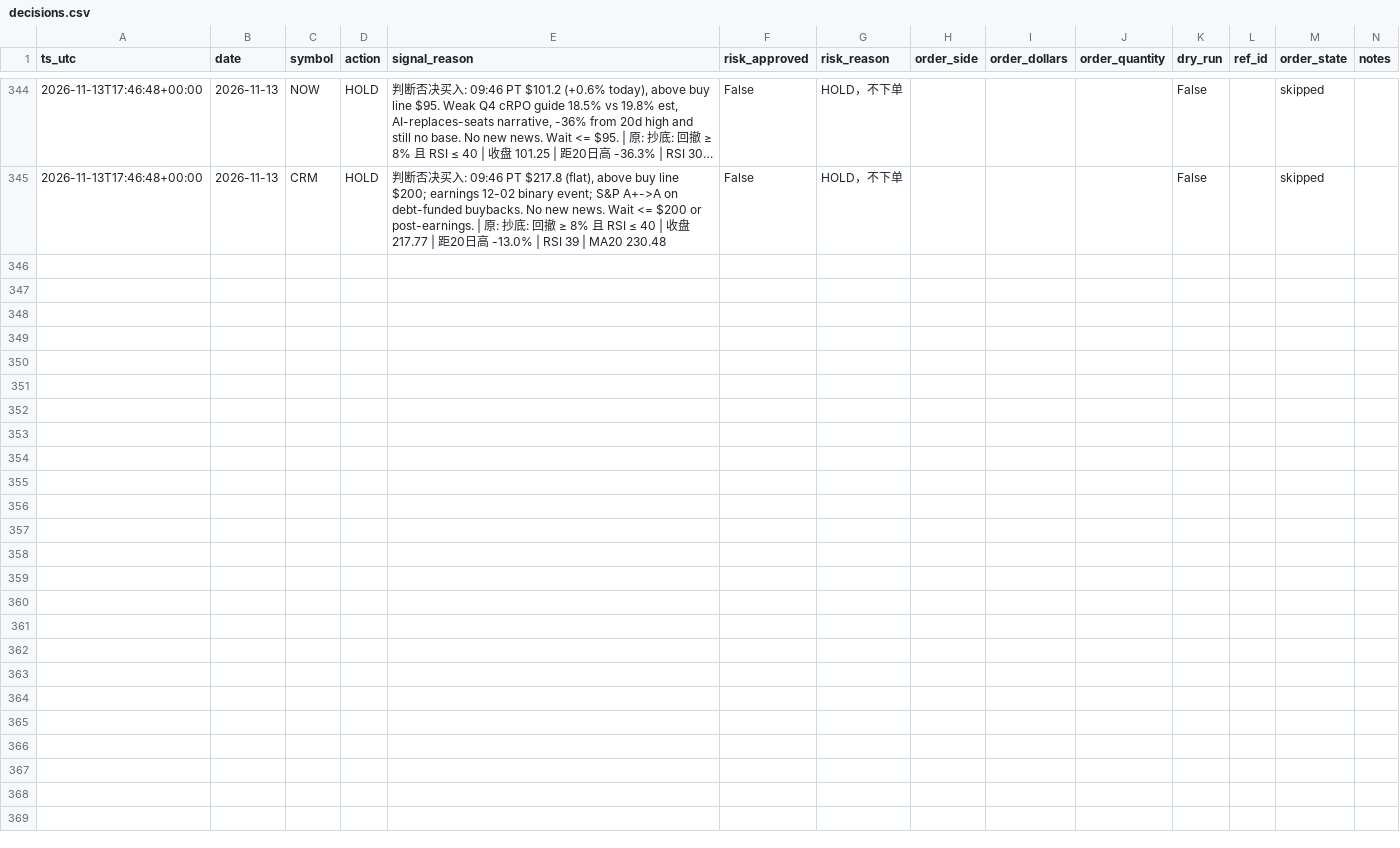
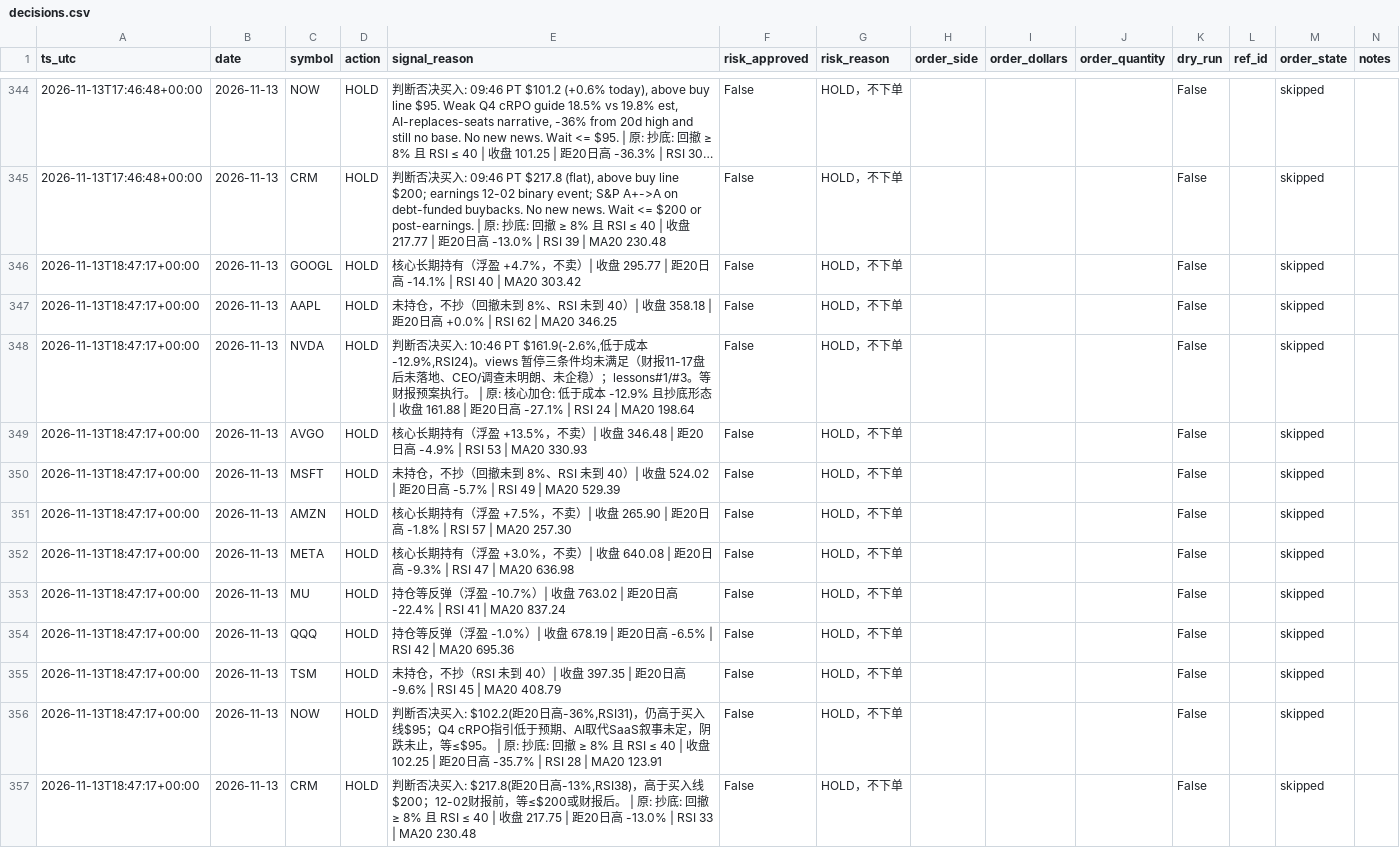
Before and after one commit to Lilylu0718/robinhood, a CSV file: decisions.csv, drawn as a sheet; only a part is shown, gaps mark what is left out; long unchanged cells end in …; the diff names each change by its address in the sheet, - before the commit and + after, or states it on an @@ line.

```diff
--- a/decisions.csv
+++ b/decisions.csv
+row 346: 2026-11-13T18:47:17+00:00 | 2026-11-13 | GOOGL | HOLD | 核心长期持有（浮盈 +4.7%，不卖）| 收盘 295.77 | 距20日高 -14.1% | RSI 40 | MA20 303.42 | False | HOLD，不下单 |  |  |  | False |  | skipped
+row 347: 2026-11-13T18:47:17+00:00 | 2026-11-13 | AAPL | HOLD | 未持仓，不抄（回撤未到 8%、RSI 未到 40）| 收盘 358.18 | 距20日高 +0.0% | RSI 62 | MA20 346.25 | False | HOLD，不下单 |  |  |  | False |  | skipped
+row 348: 2026-11-13T18:47:17+00:00 | 2026-11-13 | NVDA | HOLD | 判断否决买入: 10:46 PT $161.9(-2.6%,低于成本-12.9%,RSI24)。views 暂停三条件均未满足（财报11-17盘后未落地、CEO/调查未明朗、未企稳）；lessons#1/#3。等财报预案执行。 | 原: 核心加仓: 低于成本 -12.9% 且抄底形态 | 收盘 161.88 | 距20日高 -27.1% | RSI 24 | MA20 198.64 | False | HOLD，不下单 |  |  |  | False |  | skipped
+row 349: 2026-11-13T18:47:17+00:00 | 2026-11-13 | AVGO | HOLD | 核心长期持有（浮盈 +13.5%，不卖）| 收盘 346.48 | 距20日高 -4.9% | RSI 53 | MA20 330.93 | False | HOLD，不下单 |  |  |  | False |  | skipped
+row 350: 2026-11-13T18:47:17+00:00 | 2026-11-13 | MSFT | HOLD | 未持仓，不抄（回撤未到 8%、RSI 未到 40）| 收盘 524.02 | 距20日高 -5.7% | RSI 49 | MA20 529.39 | False | HOLD，不下单 |  |  |  | False |  | skipped
+row 351: 2026-11-13T18:47:17+00:00 | 2026-11-13 | AMZN | HOLD | 核心长期持有（浮盈 +7.5%，不卖）| 收盘 265.90 | 距20日高 -1.8% | RSI 57 | MA20 257.30 | False | HOLD，不下单 |  |  |  | False |  | skipped
+row 352: 2026-11-13T18:47:17+00:00 | 2026-11-13 | META | HOLD | 核心长期持有（浮盈 +3.0%，不卖）| 收盘 640.08 | 距20日高 -9.3% | RSI 47 | MA20 636.98 | False | HOLD，不下单 |  |  |  | False |  | skipped
+row 353: 2026-11-13T18:47:17+00:00 | 2026-11-13 | MU | HOLD | 持仓等反弹（浮盈 -10.7%）| 收盘 763.02 | 距20日高 -22.4% | RSI 41 | MA20 837.24 | False | HOLD，不下单 |  |  |  | False |  | skipped
+row 354: 2026-11-13T18:47:17+00:00 | 2026-11-13 | QQQ | HOLD | 持仓等反弹（浮盈 -1.0%）| 收盘 678.19 | 距20日高 -6.5% | RSI 42 | MA20 695.36 | False | HOLD，不下单 |  |  |  | False |  | skipped
+row 355: 2026-11-13T18:47:17+00:00 | 2026-11-13 | TSM | HOLD | 未持仓，不抄（RSI 未到 40）| 收盘 397.35 | 距20日高 -9.6% | RSI 45 | MA20 408.79 | False | HOLD，不下单 |  |  |  | False |  | skipped
+row 356: 2026-11-13T18:47:17+00:00 | 2026-11-13 | NOW | HOLD | 判断否决买入: $102.2(距20日高-36%,RSI31)，仍高于买入线$95；Q4 cRPO指引低于预期、AI取代SaaS叙事未定，阴跌未止，等≤$95。 | 原: 抄底: 回撤 ≥ 8% 且 RSI ≤ 40 | 收盘 102.25 | 距20日高 -35.7% | RSI 28 | MA20 123.91 | False | HOLD，不下单 |  |  |  | False |  | skipped
+row 357: 2026-11-13T18:47:17+00:00 | 2026-11-13 | CRM | HOLD | 判断否决买入: $217.8(距20日高-13%,RSI38)，高于买入线$200；12-02财报前，等≤$200或财报后。 | 原: 抄底: 回撤 ≥ 8% 且 RSI ≤ 40 | 收盘 217.75 | 距20日高 -13.0% | RSI 33 | MA20 230.48 | False | HOLD，不下单 |  |  |  | False |  | skipped
```
Also changed, not shown: equity.csv, 2 other files.
